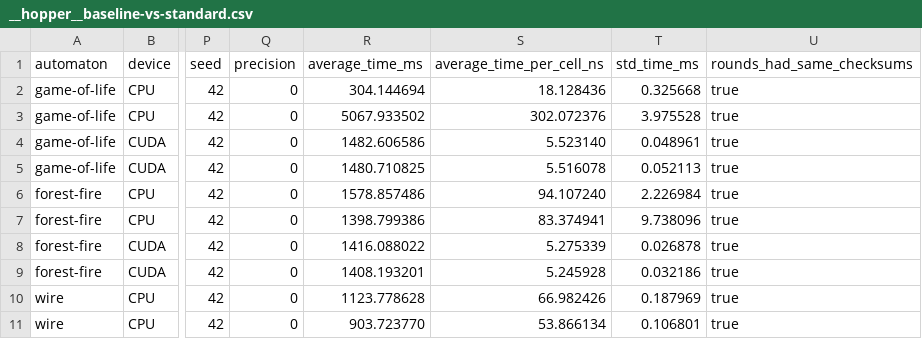
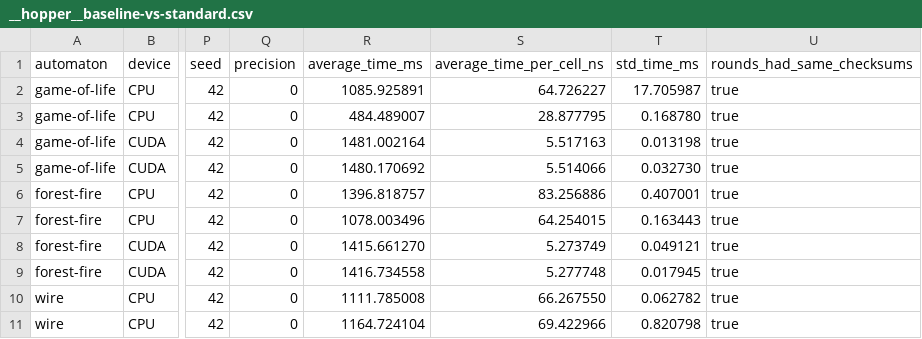
Before and after one commit to ParaCoToUl/cellato, a CSV file: results/__hopper__baseline-vs-standard.csv, drawn as a sheet; only a part is shown, gaps mark what is left out; the diff covers the shown part only; the diff names each change by its address in the sheet, - before the commit and + after, or states it on an @@ line.

Commit message:
debugged results

```diff
--- a/results/__hopper__baseline-vs-standard.csv
+++ b/results/__hopper__baseline-vs-standard.csv
-R2 (average_time_ms): 304.144694
+R2 (average_time_ms): 1085.925891
-S2 (average_time_per_cell_ns): 18.128436
+S2 (average_time_per_cell_ns): 64.726227
-T2 (std_time_ms): 0.325668
+T2 (std_time_ms): 17.705987
-R3 (average_time_ms): 5067.933502
+R3 (average_time_ms): 484.489007
-S3 (average_time_per_cell_ns): 302.072376
+S3 (average_time_per_cell_ns): 28.877795
-T3 (std_time_ms): 3.975528
+T3 (std_time_ms): 0.168780
-R4 (average_time_ms): 1482.606586
+R4 (average_time_ms): 1481.002164
-S4 (average_time_per_cell_ns): 5.523140
+S4 (average_time_per_cell_ns): 5.517163
-T4 (std_time_ms): 0.048961
+T4 (std_time_ms): 0.013198
-R5 (average_time_ms): 1480.710825
+R5 (average_time_ms): 1480.170692
-S5 (average_time_per_cell_ns): 5.516078
+S5 (average_time_per_cell_ns): 5.514066
-T5 (std_time_ms): 0.052113
+T5 (std_time_ms): 0.032730
-R6 (average_time_ms): 1578.857486
+R6 (average_time_ms): 1396.818757
-S6 (average_time_per_cell_ns): 94.107240
+S6 (average_time_per_cell_ns): 83.256886
-T6 (std_time_ms): 2.226984
+T6 (std_time_ms): 0.407001
-R7 (average_time_ms): 1398.799386
+R7 (average_time_ms): 1078.003496
-S7 (average_time_per_cell_ns): 83.374941
+S7 (average_time_per_cell_ns): 64.254015
-T7 (std_time_ms): 9.738096
+T7 (std_time_ms): 0.163443
-R8 (average_time_ms): 1416.088022
+R8 (average_time_ms): 1415.661270
-S8 (average_time_per_cell_ns): 5.275339
+S8 (average_time_per_cell_ns): 5.273749
-T8 (std_time_ms): 0.026878
+T8 (std_time_ms): 0.049121
-R9 (average_time_ms): 1408.193201
+R9 (average_time_ms): 1416.734558
-S9 (average_time_per_cell_ns): 5.245928
+S9 (average_time_per_cell_ns): 5.277748
-T9 (std_time_ms): 0.032186
+T9 (std_time_ms): 0.017945
-R10 (average_time_ms): 1123.778628
+R10 (average_time_ms): 1111.785008
-S10 (average_time_per_cell_ns): 66.982426
+S10 (average_time_per_cell_ns): 66.267550
-T10 (std_time_ms): 0.187969
+T10 (std_time_ms): 0.062782
-R11 (average_time_ms): 903.723770
+R11 (average_time_ms): 1164.724104
-S11 (average_time_per_cell_ns): 53.866134
+S11 (average_time_per_cell_ns): 69.422966
-T11 (std_time_ms): 0.106801
+T11 (std_time_ms): 0.820798
```
Also changed, not shown: 18 edited cells elsewhere in this file, 2 other files.
